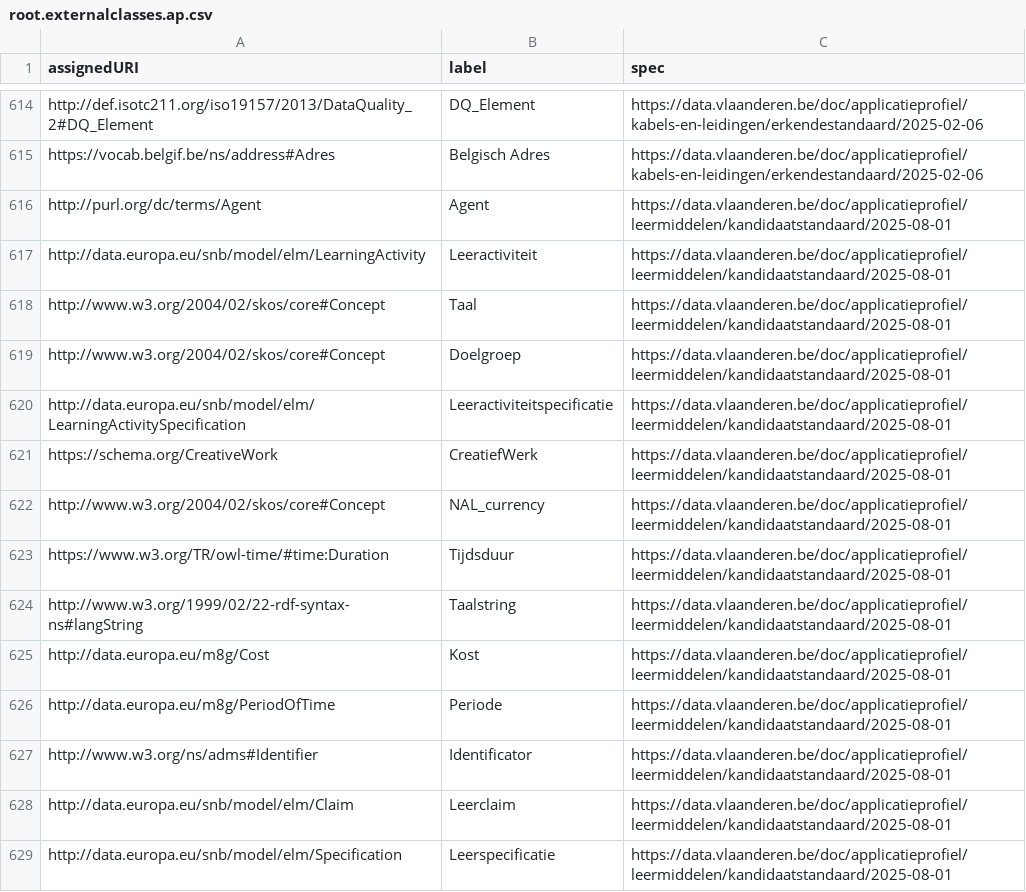
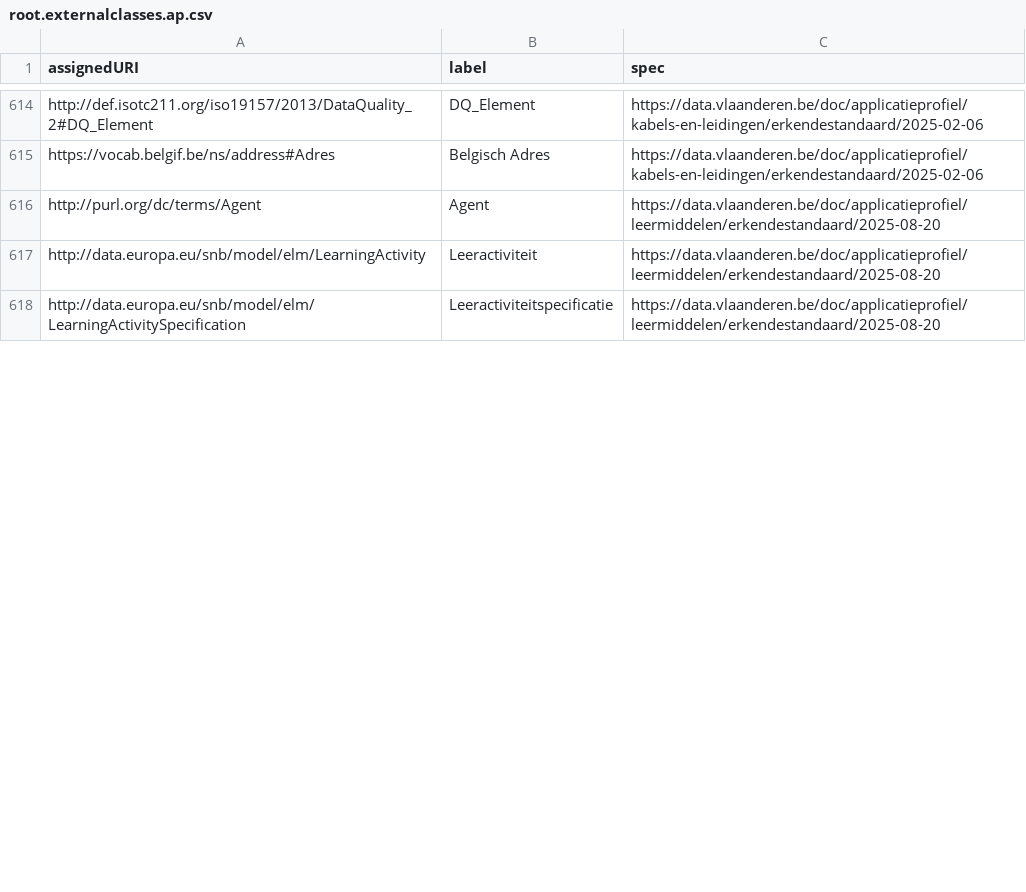
Before and after one commit to Informatievlaanderen/data.vlaanderen.be-statistics, a CSV file: root.externalclasses.ap.csv, drawn as a sheet; only a part is shown, gaps mark what is left out; the diff covers the shown part only.

```diff
--- a/root.externalclasses.ap.csv
+++ b/root.externalclasses.ap.csv
@@ -615,15 +615,4 @@
 "https://vocab.belgif.be/ns/address#Adres","Belgisch Adres","https://data.vlaanderen.be/doc/applicatieprofiel/kabels-en-leidingen/erkendestandaard/2025-02-06"
-"http://purl.org/dc/terms/Agent","Agent","https://data.vlaanderen.be/doc/applicatieprofiel/leermiddelen/kandidaatstandaard/2025-08-01"
-"http://data.europa.eu/snb/model/elm/LearningActivity","Leeractiviteit","https://data.vlaanderen.be/doc/applicatieprofiel/leermiddelen/kandidaatstandaard/2025-08-01"
-"http://www.w3.org/2004/02/skos/core#Concept","Taal","https://data.vlaanderen.be/doc/applicatieprofiel/leermiddelen/kandidaatstandaard/2025-08-01"
-"http://www.w3.org/2004/02/skos/core#Concept","Doelgroep","https://data.vlaanderen.be/doc/applicatieprofiel/leermiddelen/kandidaatstandaard/2025-08-01"
-"http://data.europa.eu/snb/model/elm/LearningActivitySpecification","Leeractiviteitspecificatie","https://data.vlaanderen.be/doc/applicatieprofiel/leermiddelen/kandidaatstandaard/2025-08-01"
-"https://schema.org/CreativeWork","CreatiefWerk","https://data.vlaanderen.be/doc/applicatieprofiel/leermiddelen/kandidaatstandaard/2025-08-01"
-"http://www.w3.org/2004/02/skos/core#Concept","NAL_currency","https://data.vlaanderen.be/doc/applicatieprofiel/leermiddelen/kandidaatstandaard/2025-08-01"
-"https://www.w3.org/TR/owl-time/#time:Duration","Tijdsduur","https://data.vlaanderen.be/doc/applicatieprofiel/leermiddelen/kandidaatstandaard/2025-08-01"
-"http://www.w3.org/1999/02/22-rdf-syntax-ns#langString","Taalstring","https://data.vlaanderen.be/doc/applicatieprofiel/leermiddelen/kandidaatstandaard/2025-08-01"
-"http://data.europa.eu/m8g/Cost","Kost","https://data.vlaanderen.be/doc/applicatieprofiel/leermiddelen/kandidaatstandaard/2025-08-01"
-"http://data.europa.eu/m8g/PeriodOfTime","Periode","https://data.vlaanderen.be/doc/applicatieprofiel/leermiddelen/kandidaatstandaard/2025-08-01"
-"http://www.w3.org/ns/adms#Identifier","Identificator","https://data.vlaanderen.be/doc/applicatieprofiel/leermiddelen/kandidaatstandaard/2025-08-01"
-"http://data.europa.eu/snb/model/elm/Claim","Leerclaim","https://data.vlaanderen.be/doc/applicatieprofiel/leermiddelen/kandidaatstandaard/2025-08-01"
-"http://data.europa.eu/snb/model/elm/Specification","Leerspecificatie","https://data.vlaanderen.be/doc/applicatieprofiel/leermiddelen/kandidaatstandaard/2025-08-01"
+"http://purl.org/dc/terms/Agent","Agent","https://data.vlaanderen.be/doc/applicatieprofiel/leermiddelen/erkendestandaard/2025-08-20"
+"http://data.europa.eu/snb/model/elm/LearningActivity","Leeractiviteit","https://data.vlaanderen.be/doc/applicatieprofiel/leermiddelen/erkendestandaard/2025-08-20"
+"http://data.europa.eu/snb/model/elm/LearningActivitySpecification","Leeractiviteitspecificatie","https://data.vlaanderen.be/doc/applicatieprofiel/leermiddelen/erkendestandaard/2025-08-20"
```
Also changed, not shown: 1 added row, 6 removed rows and 46 edited cells elsewhere in this file, root.classes.ap.csv, root.externalproperties.ap.csv, 29 other files.
